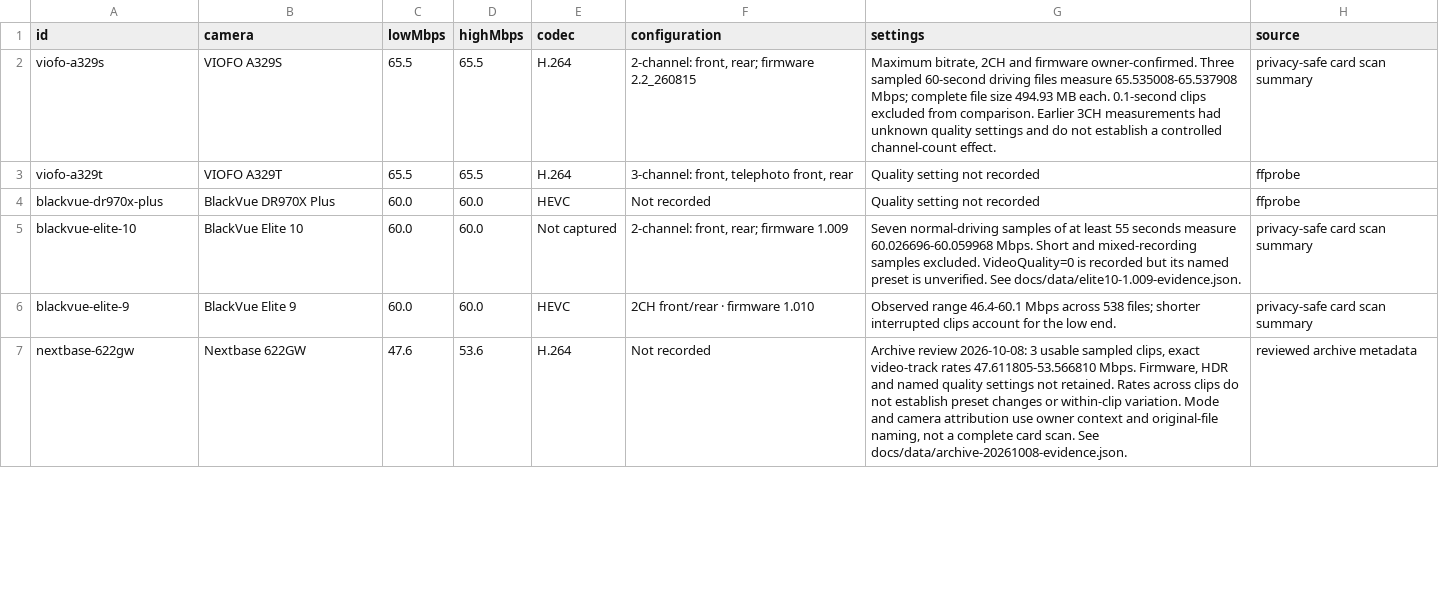
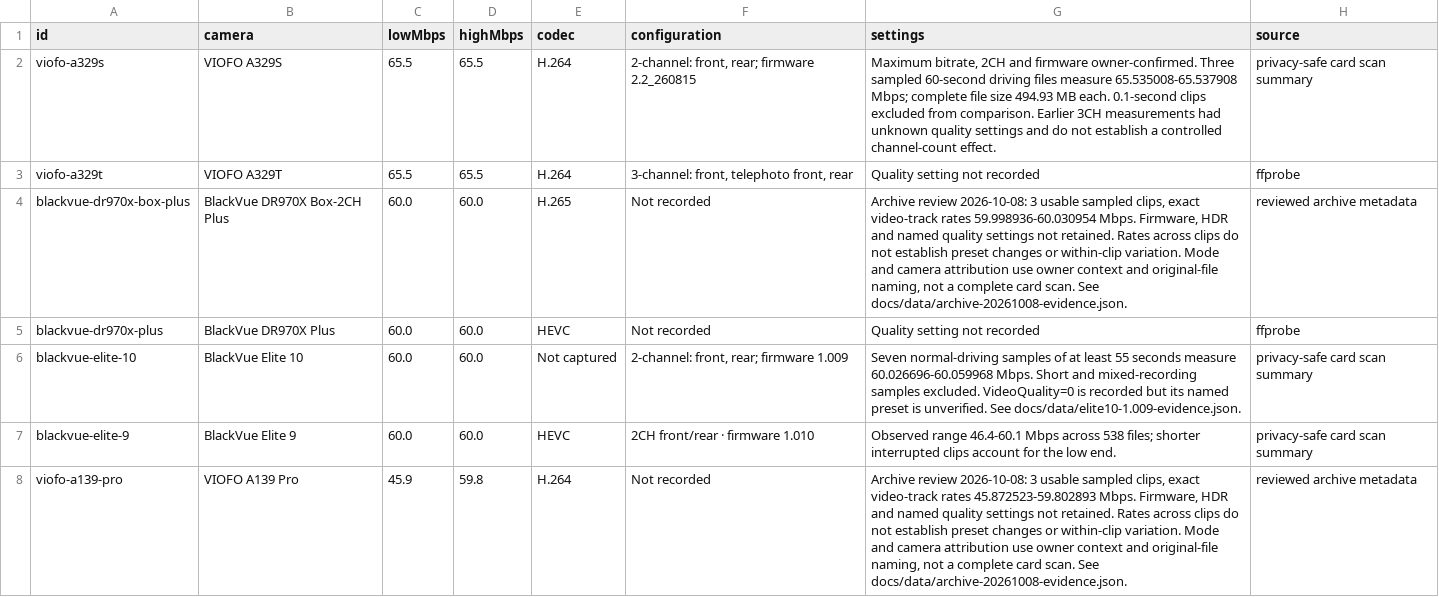
Before and after one commit to vortexopenclaw/dashcam-camera-profiles, a CSV file: docs/assets/4k30/measurements.csv, drawn as a sheet; only a part is shown; the shorter side is filled out with more unchanged rows; the diff covers the shown part only.

Commit message:
Add reviewed legacy and BlackVue archive measurements

```diff
--- a/docs/assets/4k30/measurements.csv
+++ b/docs/assets/4k30/measurements.csv
@@ -3,2 +3,3 @@ viofo-a329s,VIOFO A329S,65.5,65.5,H.264,"2-channel: front, rear; firmware 2.2_26
 viofo-a329t,VIOFO A329T,65.5,65.5,H.264,"3-channel: front, telephoto front, rear",Quality setting not recorded,ffprobe
+blackvue-dr970x-box-plus,BlackVue DR970X Box-2CH Plus,60.0,60.0,H.265,Not recorded,"Archive review 2026-10-08: 3 usable sampled clips, exact video-track rates 59.998936-60.030954 Mbps. Firmware, HDR and named quality settings not retained. Rates across clips do not establish preset changes or within-clip variation. Mode and camera attribution use owner context and original-file naming, not a complete card scan. See docs/data/archive-20261008-evidence.json.",reviewed archive metadata
 blackvue-dr970x-plus,BlackVue DR970X Plus,60.0,60.0,HEVC,Not recorded,Quality setting not recorded,ffprobe
@@ -6 +7,2 @@ blackvue-elite-10,BlackVue Elite 10,60.0,60.0,Not captured,"2-channel: front, re
 blackvue-elite-9,BlackVue Elite 9,60.0,60.0,HEVC,2CH front/rear · firmware 1.010,Observed range 46.4-60.1 Mbps across 538 files; shorter interrupted clips account for the low end.,privacy-safe card scan summary
+viofo-a139-pro,VIOFO A139 Pro,45.9,59.8,H.264,Not recorded,"Archive review 2026-10-08: 3 usable sampled clips, exact video-track rates 45.872523-59.802893 Mbps. Firmware, HDR and named quality settings not retained. Rates across clips do not establish preset changes or within-clip variation. Mode and camera attribution use owner context and original-file naming, not a complete card scan. See docs/data/archive-20261008-evidence.json.",reviewed archive metadata
```
Also changed, not shown: 4 added rows, 2 removed rows and 12 edited cells elsewhere in this file, 43 other files.
